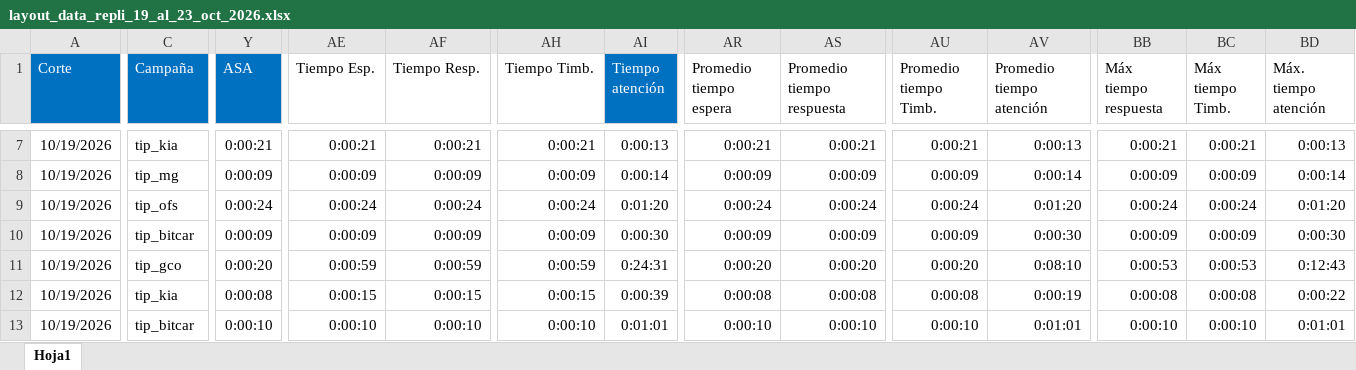
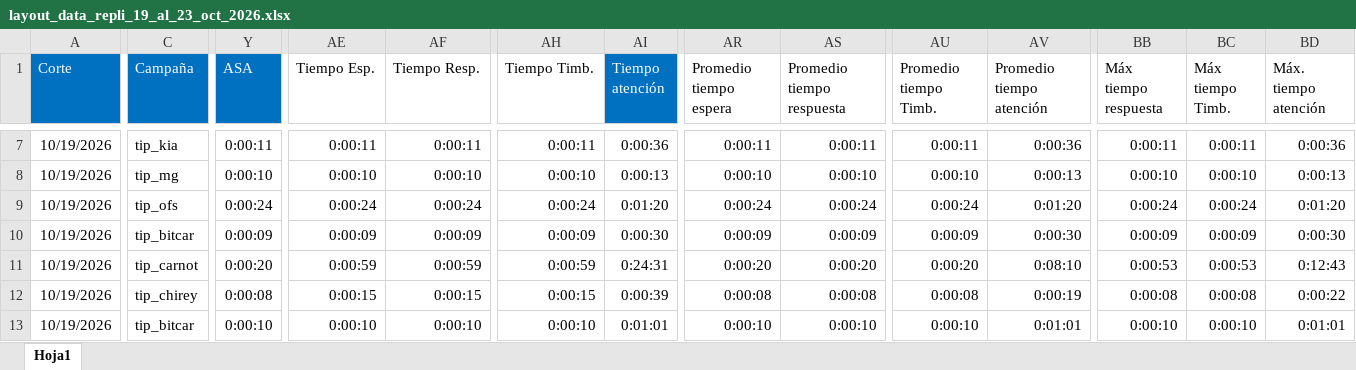
Before and after one commit to morocog/tip-direccion, an Excel workbook: reportes/Semana-01_19-al-23-Oct-2026/entregables/layout_data_repli_19_al_23_oct_2026.xlsx, sheet Hoja1, drawn as a sheet; only a part is shown, gaps mark what is left out; values as stored, in another font and other column widths than the file's, no borders; the diff covers the shown part only; the diff names each change by its address in the sheet, - before the commit and + after, or states it on an @@ line.

```diff
--- a/reportes/Semana-01_19-al-23-Oct-2026/entregables/layout_data_repli_19_al_23_oct_2026.xlsx (sheet Hoja1)
+++ b/reportes/Semana-01_19-al-23-Oct-2026/entregables/layout_data_repli_19_al_23_oct_2026.xlsx (sheet Hoja1)
-Y7 (ASA): 0:00:21
+Y7 (ASA): 0:00:11
-AE7 (Tiempo Esp.): 0:00:21
+AE7 (Tiempo Esp.): 0:00:11
-AF7 (Tiempo Resp.): 0:00:21
+AF7 (Tiempo Resp.): 0:00:11
-AH7 (Tiempo Timb.): 0:00:21
+AH7 (Tiempo Timb.): 0:00:11
-AI7 (Tiempo atención): 0:00:13
+AI7 (Tiempo atención): 0:00:36
-AR7 (Promedio tiempo espera): 0:00:21
+AR7 (Promedio tiempo espera): 0:00:11
-AS7 (Promedio tiempo respuesta): 0:00:21
+AS7 (Promedio tiempo respuesta): 0:00:11
-AU7 (Promedio tiempo Timb.): 0:00:21
+AU7 (Promedio tiempo Timb.): 0:00:11
-AV7 (Promedio tiempo atención): 0:00:13
+AV7 (Promedio tiempo atención): 0:00:36
-BB7 (Máx tiempo respuesta): 0:00:21
+BB7 (Máx tiempo respuesta): 0:00:11
-BC7 (Máx tiempo Timb.): 0:00:21
+BC7 (Máx tiempo Timb.): 0:00:11
-BD7 (Máx. tiempo atención): 0:00:13
+BD7 (Máx. tiempo atención): 0:00:36
-Y8 (ASA): 0:00:09
+Y8 (ASA): 0:00:10
-AE8 (Tiempo Esp.): 0:00:09
+AE8 (Tiempo Esp.): 0:00:10
-AF8 (Tiempo Resp.): 0:00:09
+AF8 (Tiempo Resp.): 0:00:10
-AH8 (Tiempo Timb.): 0:00:09
+AH8 (Tiempo Timb.): 0:00:10
-AI8 (Tiempo atención): 0:00:14
+AI8 (Tiempo atención): 0:00:13
-AR8 (Promedio tiempo espera): 0:00:09
+AR8 (Promedio tiempo espera): 0:00:10
-AS8 (Promedio tiempo respuesta): 0:00:09
+AS8 (Promedio tiempo respuesta): 0:00:10
-AU8 (Promedio tiempo Timb.): 0:00:09
+AU8 (Promedio tiempo Timb.): 0:00:10
-AV8 (Promedio tiempo atención): 0:00:14
+AV8 (Promedio tiempo atención): 0:00:13
-BB8 (Máx tiempo respuesta): 0:00:09
+BB8 (Máx tiempo respuesta): 0:00:10
-BC8 (Máx tiempo Timb.): 0:00:09
+BC8 (Máx tiempo Timb.): 0:00:10
-BD8 (Máx. tiempo atención): 0:00:14
+BD8 (Máx. tiempo atención): 0:00:13
-C11 (Campaña): tip_gco
+C11 (Campaña): tip_carnot
-C12 (Campaña): tip_kia
+C12 (Campaña): tip_chirey
```
Also changed, not shown: 358 edited cells elsewhere in this sheet, reportes/Semana-02_26-al-30-Oct-2026/entregables/layout_data_repli_26_al_30_oct_2026.xlsx, 13 other files.
